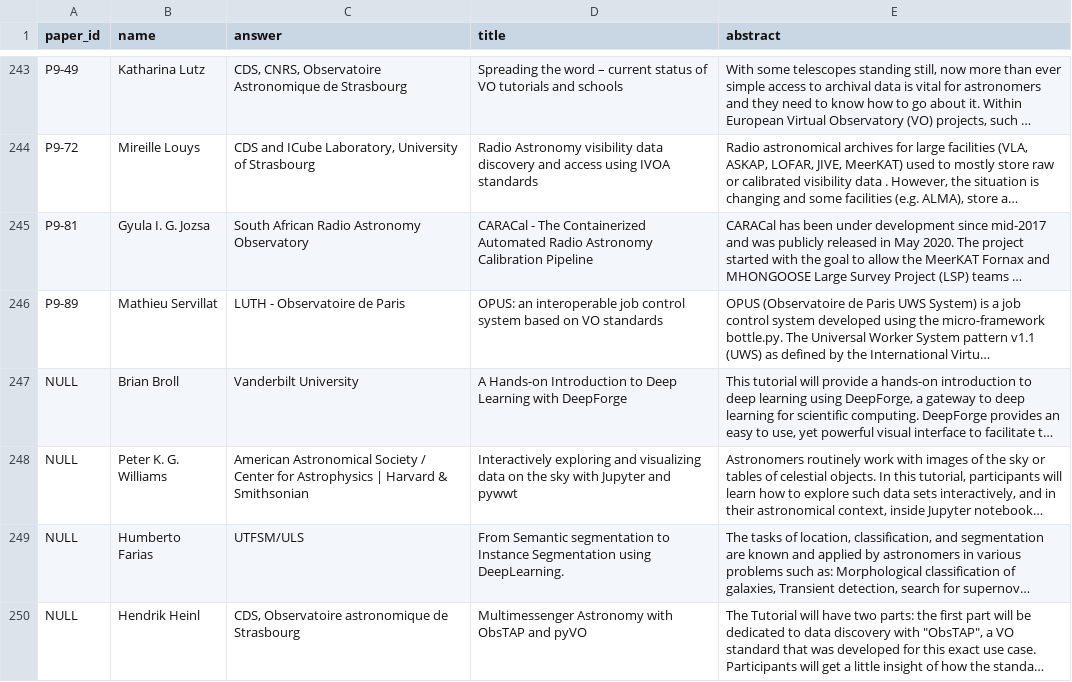
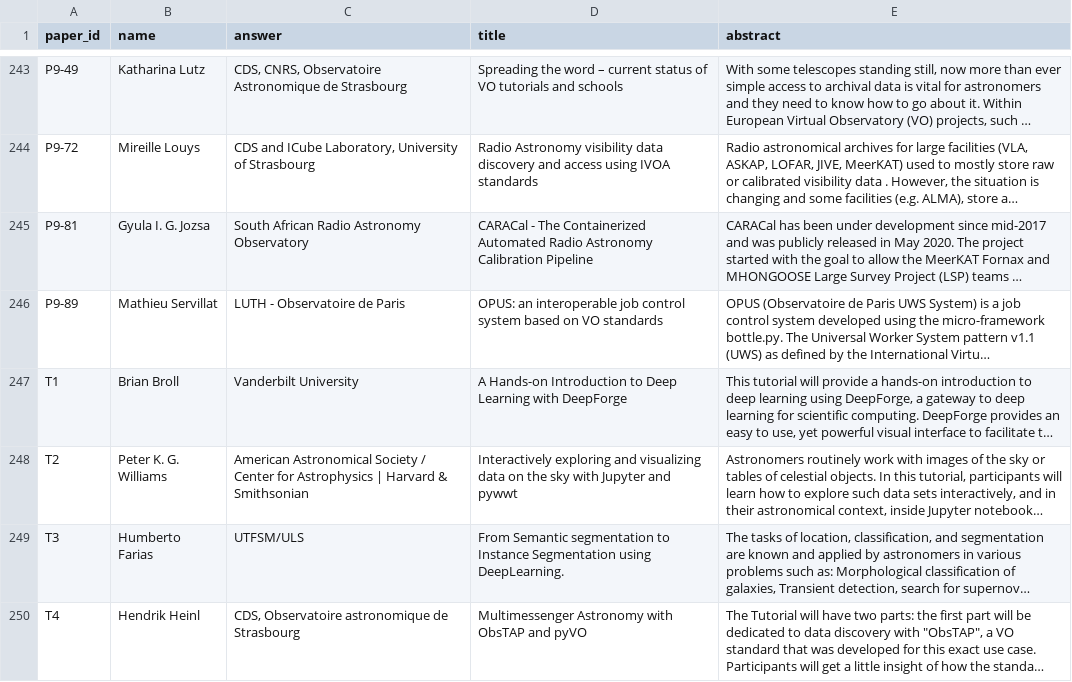
Before and after one commit to astroumd/ADASSProceedings, a CSV file: 2020/data-1602142408446.csv, drawn as a sheet; only a part is shown, gaps mark what is left out; long unchanged cells end in …; the diff names each change by its address in the sheet, - before the commit and + after, or states it on an @@ line.

Commit message:
add dummy T1...T4 for the tutorials

```diff
--- a/2020/data-1602142408446.csv
+++ b/2020/data-1602142408446.csv
-A247 (paper_id): NULL
+A247 (paper_id): T1
-A248 (paper_id): NULL
+A248 (paper_id): T2
-A249 (paper_id): NULL
+A249 (paper_id): T3
-A250 (paper_id): NULL
+A250 (paper_id): T4
```
